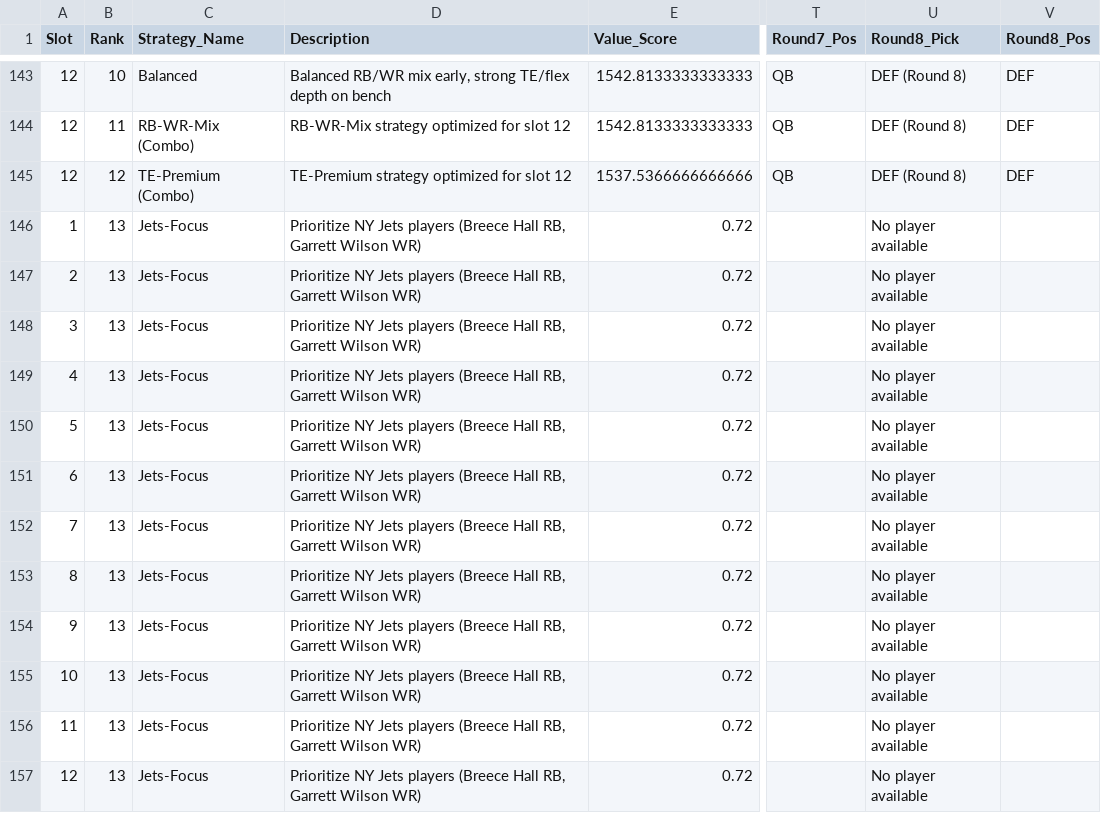
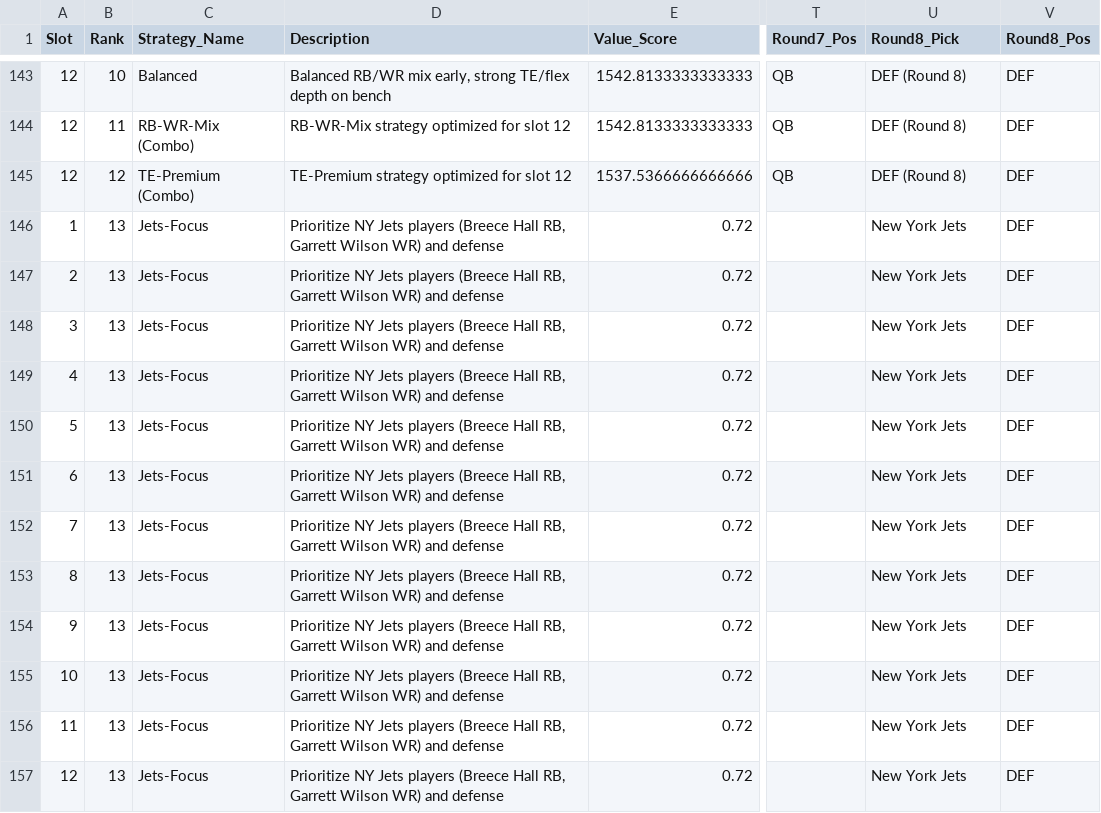
Before and after one commit to dsedore-dev/fantasy-football-draft-sim, a CSV file: data/all_strategies_16_rounds_full_roster.csv, drawn as a sheet; only a part is shown, gaps mark what is left out; the diff names each change by its address in the sheet, - before the commit and + after, or states it on an @@ line.

```diff
--- a/data/all_strategies_16_rounds_full_roster.csv
+++ b/data/all_strategies_16_rounds_full_roster.csv
-D146:D157 (Description): …Wilson WR)
+D146:D157 (Description): …Wilson WR) and defense
-U146:U157 (Round8_Pick): No player available
+U146:U157 (Round8_Pick): New York Jets
-V146:V157 (Round8_Pos): (empty)
+V146:V157 (Round8_Pos): DEF
```
